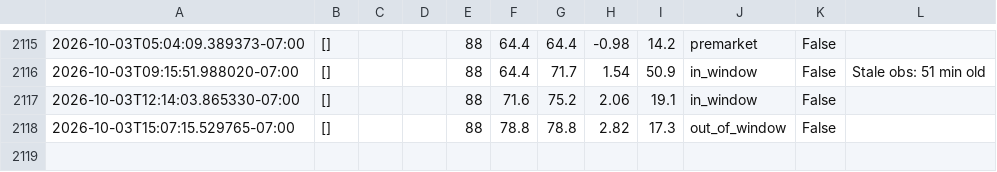
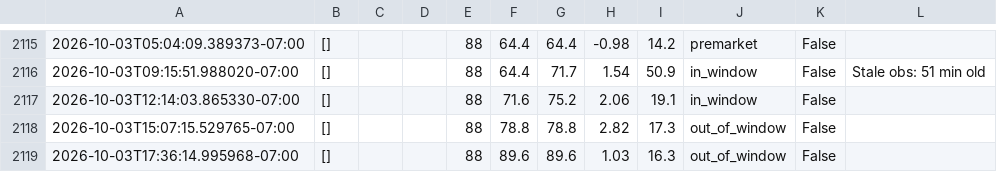
Before and after one commit to josemjuarez08-rgb/TMAX, a CSV file: tmax_log.csv, drawn as a sheet; only a part is shown, gaps mark what is left out; the diff names each change by its address in the sheet, - before the commit and + after, or states it on an @@ line.

```diff
--- a/tmax_log.csv
+++ b/tmax_log.csv
+row 2119: 2026-10-03T17:36:14.995968-07:00 | [] |  |  | 88 | 89.6 | 89.6 | 1.03 | 16.3 | out_of_window | False
```
